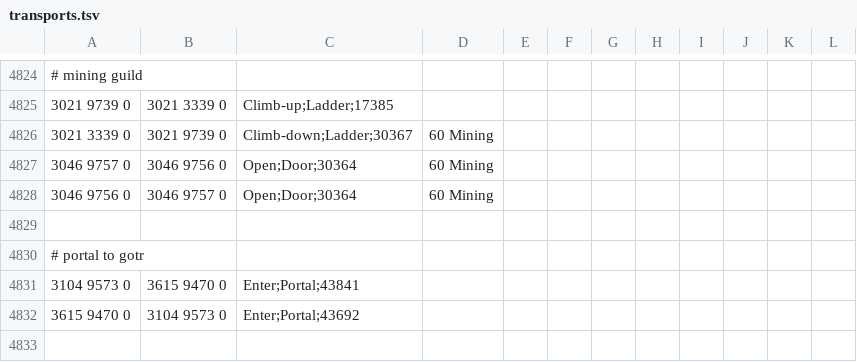
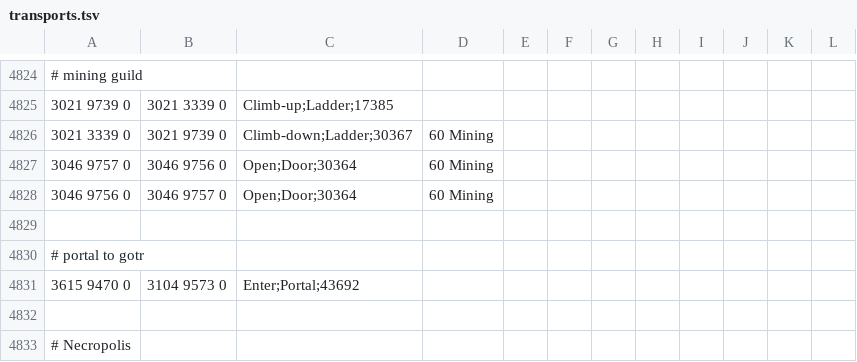
Before and after one commit to iEasyScript/xclient, a TSV file: runelite-client/src/main/resources/net/runelite/client/plugins/projectx/shortestpath/transports.tsv, drawn as a sheet; only a part is shown, gaps mark what is left out; the shorter side is filled out with more unchanged rows.

```diff
--- a/runelite-client/src/main/resources/net/runelite/client/plugins/projectx/shortestpath/transports.tsv
+++ b/runelite-client/src/main/resources/net/runelite/client/plugins/projectx/shortestpath/transports.tsv
@@ -4830,3 +4830,2 @@
 # portal to gotr											
-3104 9573 0	3615 9470 0	Enter;Portal;43841									
 3615 9470 0	3104 9573 0	Enter;Portal;43692									
```
